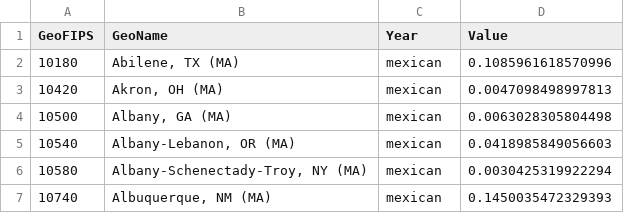
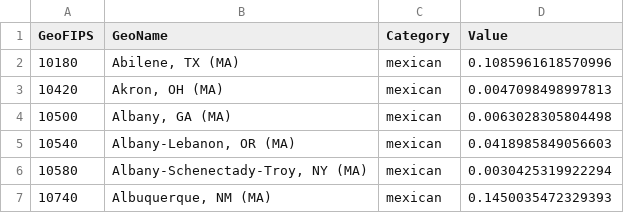
Before and after one commit to BasisResearch/cities, a CSV file: data/MSA_level/ethnic_composition_ma_long.csv, drawn as a sheet; only a part is shown.

```diff
--- a/data/MSA_level/ethnic_composition_ma_long.csv
+++ b/data/MSA_level/ethnic_composition_ma_long.csv
@@ -1,2 +1,2 @@
-GeoFIPS,GeoName,Year,Value
+GeoFIPS,GeoName,Category,Value
 10180,"Abilene, TX (MA)",mexican,0.1085961618570996
```
Also changed, not shown: data/MSA_level/ethnic_composition_ma_std_long.csv, data/MSA_level/industry_ma_long.csv, 12 other files.
